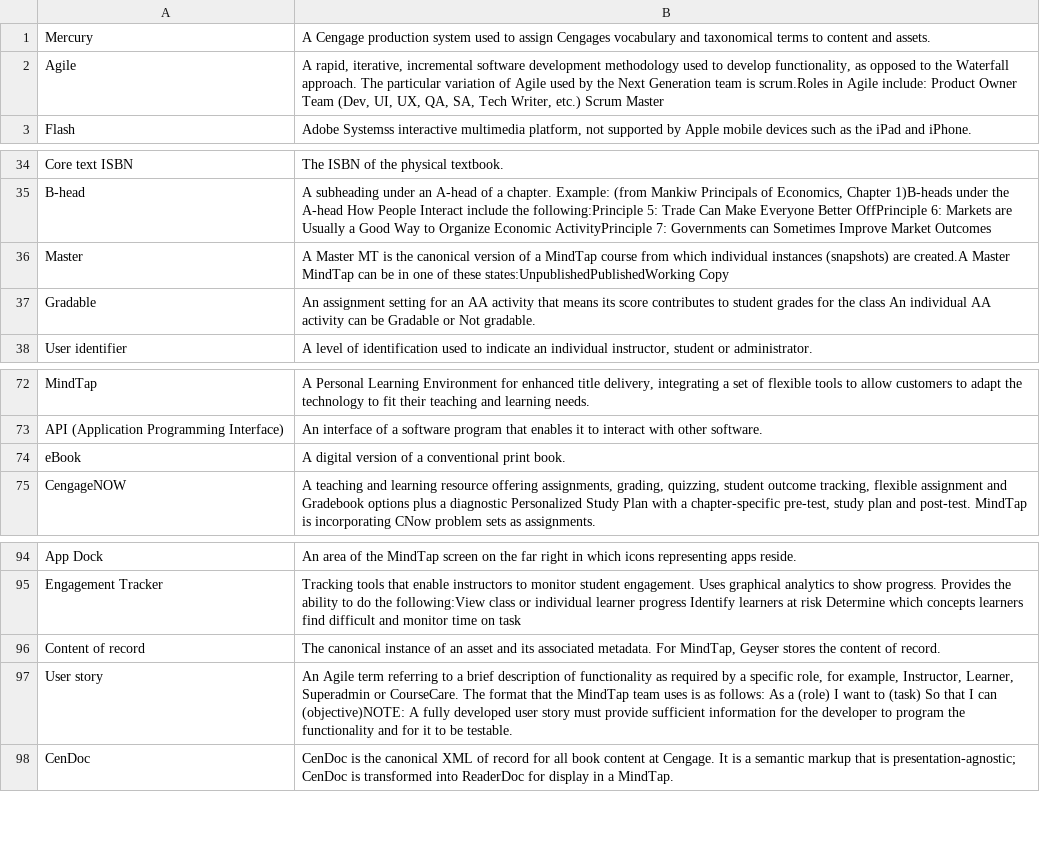
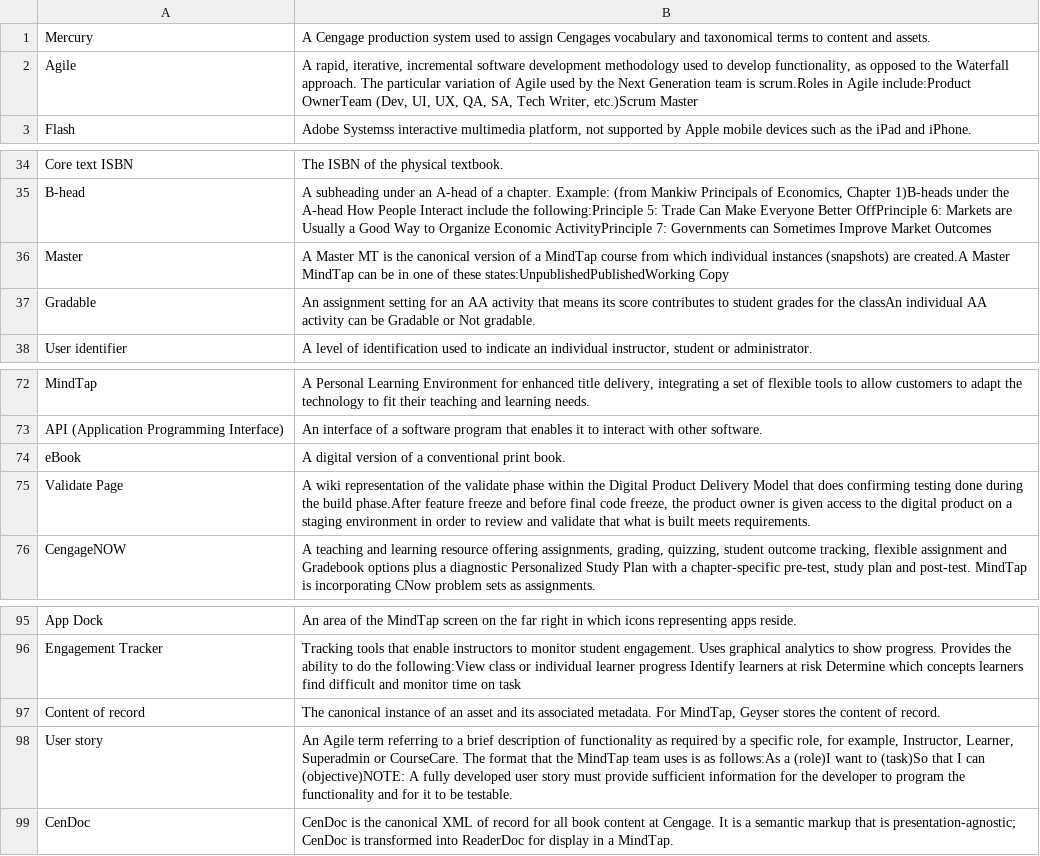
Before and after one commit to bronan99/WikiScraper, a CSV file: output.csv, drawn as a sheet; only a part is shown, gaps mark what is left out.

```diff
--- a/output.csv
+++ b/output.csv
@@ -1,3 +1,3 @@
 Mercury,A Cengage production system used to assign Cengages vocabulary and taxonomical terms to content and assets.
-Agile,"A rapid, iterative, incremental software development methodology used to develop functionality, as opposed to the Waterfall approach. The particular variation of Agile used by the Next Generation team is scrum.Roles in Agile include: Product Owner Team (Dev, UI, UX, QA, SA, Tech Writer, etc.) Scrum Master"
+Agile,"A rapid, iterative, incremental software development methodology used to develop functionality, as opposed to the Waterfall approach. The particular variation of Agile used by the Next Generation team is scrum.Roles in Agile include:Product OwnerTeam (Dev, UI, UX, QA, SA, Tech Writer, etc.)Scrum Master"
 Flash,"Adobe Systemss interactive multimedia platform, not supported by Apple mobile devices such as the iPad and iPhone."
@@ -36,3 +36,3 @@ B-head,"A subheading under an A-head of a chapter. Example: (from Mankiw Princip
 Master,A Master MT is the canonical version of a MindTap course from which individual instances (snapshots) are created.A Master MindTap can be in one of these states:UnpublishedPublishedWorking Copy
-Gradable,An assignment setting for an AA activity that means its score contributes to student grades for the class An individual AA activity can be Gradable or Not gradable.
+Gradable,An assignment setting for an AA activity that means its score contributes to student grades for the classAn individual AA activity can be Gradable or Not gradable.
 User identifier,"A level of identification used to indicate an individual instructor, student or administrator."
@@ -74,2 +74,3 @@ API (Application Programming Interface),An interface of a software program that
 eBook,A digital version of a conventional print book.
+Validate Page,"A wiki representation of the validate phase within the Digital Product Delivery Model that does confirming testing done during the build phase.After feature freeze and before final code freeze, the product owner is given access to the digital product on a staging environment in order to review and validate that what is built meets requirements."
 CengageNOW ,"A teaching and learning resource offering assignments, grading, quizzing, student outcome tracking, flexible assignment and Gradebook options plus a diagnostic Personalized Study Plan with a chapter-specific pre-test, study plan and post-test. MindTap is incorporating CNow problem sets as assignments."
@@ -96,3 +97,3 @@ Engagement Tracker,Tracking tools that enable instructors to monitor student eng
 Content of record,"The canonical instance of an asset and its associated metadata. For MindTap, Geyser stores the content of record."
-User story,"An Agile term referring to a brief description of functionality as required by a specific role, for example, Instructor, Learner, Superadmin or CourseCare. The format that the MindTap team uses is as follows: As a (role) I want to (task) So that I can (objective)NOTE: A fully developed user story must provide sufficient information for the developer to program the functionality and for it to be testable."
+User story,"An Agile term referring to a brief description of functionality as required by a specific role, for example, Instructor, Learner, Superadmin or CourseCare. The format that the MindTap team uses is as follows:As a (role)I want to (task)So that I can (objective)NOTE: A fully developed user story must provide sufficient information for the developer to program the functionality and for it to be testable."
 CenDoc,CenDoc is the canonical XML of record for all book content at Cengage. It is a semantic markup that is presentation-agnostic; CenDoc is transformed into ReaderDoc for display in a MindTap.
```
Also changed, not shown: 2 other files.
